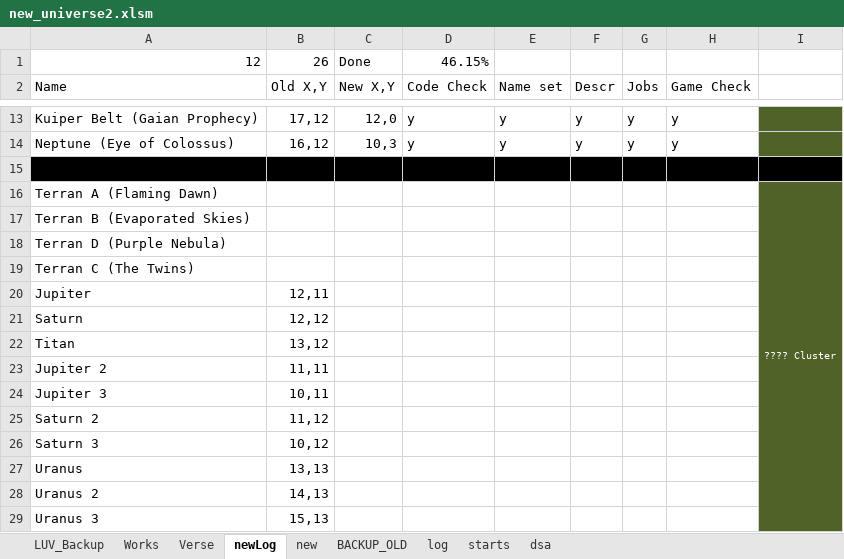
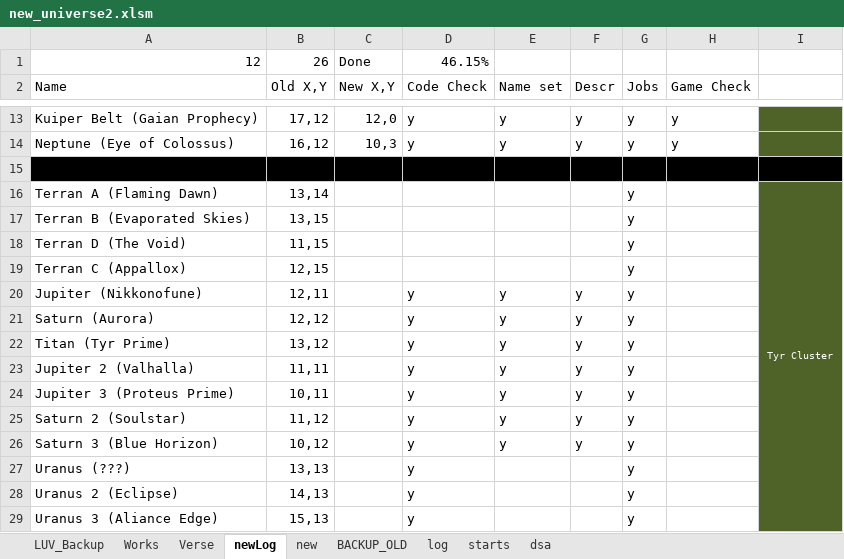
Before and after one commit to vukivan/x3verse, an Excel workbook: new_universe2.xlsm, sheet newLog, drawn as a sheet; only a part is shown, gaps mark what is left out; values as stored, in another font and other column widths than the file's, no borders; removed rows and columns are numbered as before the commit, all else as after; the diff names each change by its address in the sheet, - before the commit and + after, or states it on an @@ line.

Commit message:
Existing terran sectors done

```diff
--- a/new_universe2.xlsm (sheet newLog)
+++ b/new_universe2.xlsm (sheet newLog)
-B16 (Old X,Y): (empty)
+B16 (Old X,Y): 13,14
-G16:G17 (Jobs): (empty)
+G16:G17 (Jobs): y
-I16: ???? Cluster
+I16: Tyr Cluster
-B17 (Old X,Y): (empty)
+B17 (Old X,Y): 13,15
-row 18: Terran D (Purple Nebula)
-row 19: Terran C (The Twins)
-row 20: Jupiter | 12,11
-row 21: Saturn | 12,12
-row 22: Titan | 13,12
-row 23: Jupiter 2 | 11,11
-row 24: Jupiter 3 | 10,11
-row 25: Saturn 2 | 11,12
-row 26: Saturn 3 | 10,12
-row 27: Uranus | 13,13
-row 28: Uranus 2 | 14,13
-row 29: Uranus 3 | 15,13
+row 18: Terran D (The Void) | 11,15 |  |  |  |  | y
+row 19: Terran C (Appallox) | 12,15 |  |  |  |  | y
+row 20: Jupiter (Nikkonofune) | 12,11 |  | y | y | y | y
+row 21: Saturn (Aurora) | 12,12 |  | y | y | y | y
+row 22: Titan (Tyr Prime) | 13,12 |  | y | y | y | y
+row 23: Jupiter 2 (Valhalla) | 11,11 |  | y | y | y | y
+row 24: Jupiter 3 (Proteus Prime) | 10,11 |  | y | y | y | y
+row 25: Saturn 2 (Soulstar) | 11,12 |  | y | y | y | y
+row 26: Saturn 3 (Blue Horizon) | 10,12 |  | y | y | y | y
+row 27: Uranus (???) | 13,13 |  | y |  |  | y
+row 28: Uranus 2 (Eclipse) | 14,13 |  | y |  |  | y
+row 29: Uranus 3 (Aliance Edge) | 15,13 |  | y |  |  | y
```
Also changed, not shown: sheet Verse, 3 other files.
